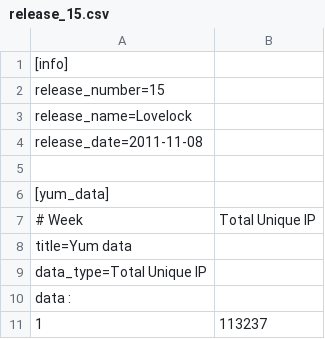
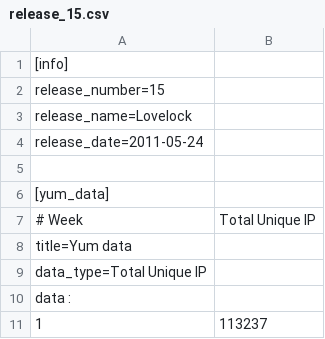
Before and after one commit to pypingou/fedora-stats, a CSV file: data/release_15.csv, drawn as a sheet; only a part is shown.

```diff
--- a/data/release_15.csv
+++ b/data/release_15.csv
@@ -3,3 +3,3 @@ release_number=15
 release_name=Lovelock
-release_date=2011-11-08
+release_date=2011-05-24
 
```
Also changed, not shown: 1 other file.
